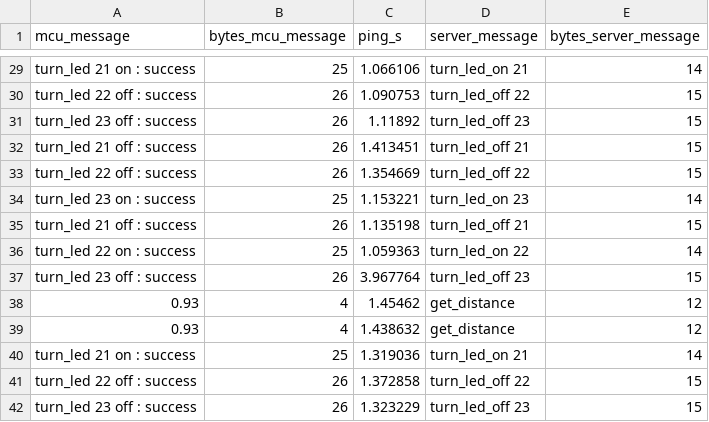
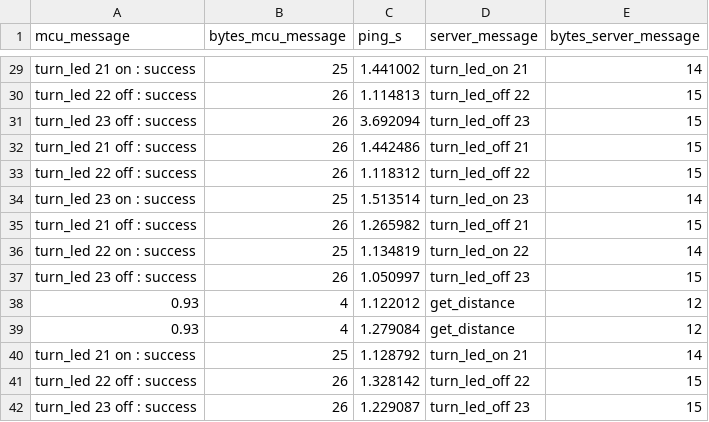
Before and after one commit to kevca87/UCB_IOT_PythonTCPServer, a CSV file: results.csv, drawn as a sheet; only a part is shown, gaps mark what is left out; the diff covers the shown part only; the diff names each change by its address in the sheet, - before the commit and + after, or states it on an @@ line.

```diff
--- a/results.csv
+++ b/results.csv
-C29 (ping_s): 1.066106
+C29 (ping_s): 1.441002
-C30 (ping_s): 1.090753
+C30 (ping_s): 1.114813
-C31 (ping_s): 1.11892
+C31 (ping_s): 3.692094
-C32 (ping_s): 1.413451
+C32 (ping_s): 1.442486
-C33 (ping_s): 1.354669
+C33 (ping_s): 1.118312
-C34 (ping_s): 1.153221
+C34 (ping_s): 1.513514
-C35 (ping_s): 1.135198
+C35 (ping_s): 1.265982
-C36 (ping_s): 1.059363
+C36 (ping_s): 1.134819
-C37 (ping_s): 3.967764
+C37 (ping_s): 1.050997
-C38 (ping_s): 1.45462
+C38 (ping_s): 1.122012
-C39 (ping_s): 1.438632
+C39 (ping_s): 1.279084
-C40 (ping_s): 1.319036
+C40 (ping_s): 1.128792
-C41 (ping_s): 1.372858
+C41 (ping_s): 1.328142
-C42 (ping_s): 1.323229
+C42 (ping_s): 1.229087
```
Also changed, not shown: 28 edited cells elsewhere in this file, 4 other files.
